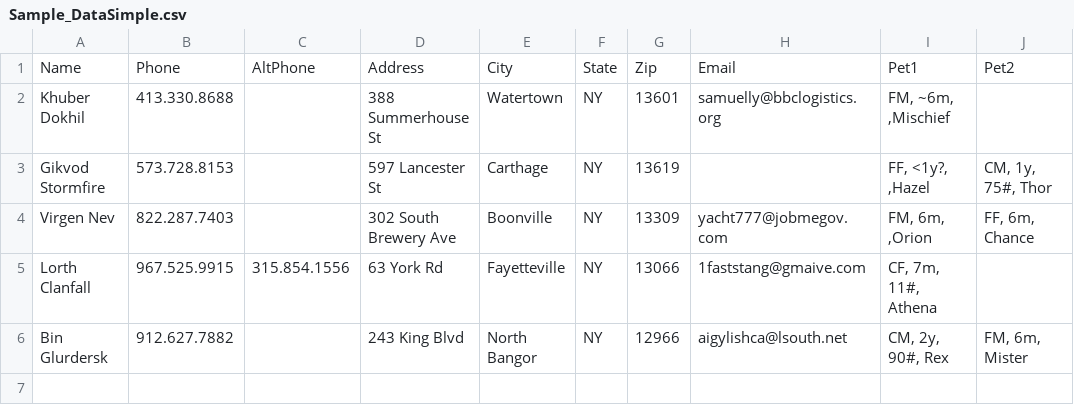
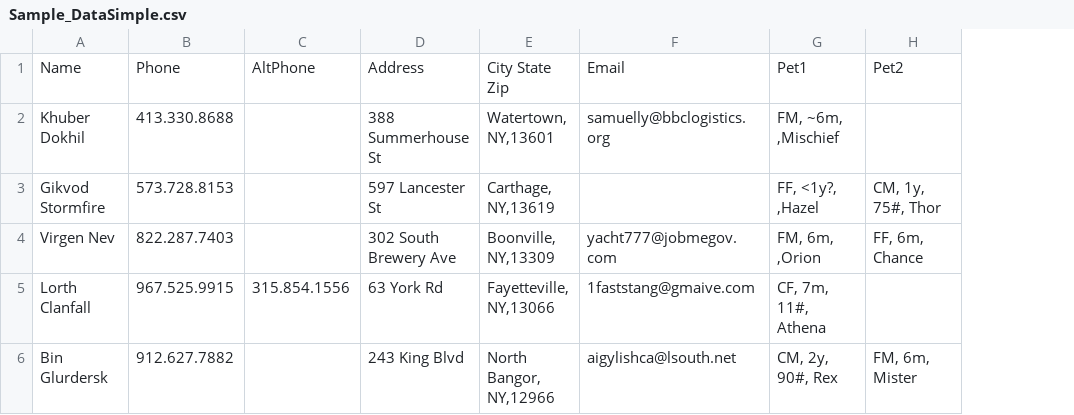
Before and after one commit to Burkecm/neuter-commuter, a CSV file: SampleData/Sample_DataSimple.csv, drawn as a sheet; only a part is shown; removed rows and columns are numbered as before the commit, all else as after; the diff names each change by its address in the sheet, - before the commit and + after, or states it on an @@ line.

Commit message:
Customer Data, ID, Date Print

```diff
--- a/SampleData/Sample_DataSimple.csv
+++ b/SampleData/Sample_DataSimple.csv
-column E, rows 1-6: City | Watertown | Carthage | Boonville | Fayetteville | North Bangor
-column F, rows 1-6: State | NY | NY | NY | NY | NY
-column G, rows 1-6: Zip | 13601 | 13619 | 13309 | 13066 | 12966
+column E, rows 1-6: City State Zip | Watertown, NY,13601 | Carthage, NY,13619 | Boonville, NY,13309 | Fayetteville, NY,13066 | North Bangor, NY,12966
```
Also changed, not shown: 4 other files.
